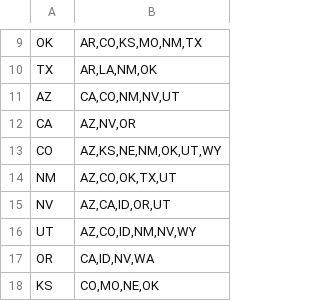
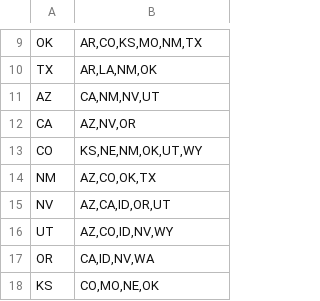
Before and after one commit to matt-mrf/QuMaDel, a CSV file: data/usa.csv, drawn as a sheet; only a part is shown, gaps mark what is left out.

```diff
--- a/data/usa.csv
+++ b/data/usa.csv
@@ -10,8 +10,8 @@ OK,"AR,CO,KS,MO,NM,TX"
 TX,"AR,LA,NM,OK"
-AZ,"CA,CO,NM,NV,UT"
+AZ,"CA,NM,NV,UT"
 CA,"AZ,NV,OR"
-CO,"AZ,KS,NE,NM,OK,UT,WY"
-NM,"AZ,CO,OK,TX,UT"
+CO,"KS,NE,NM,OK,UT,WY"
+NM,"AZ,CO,OK,TX"
 NV,"AZ,CA,ID,OR,UT"
-UT,"AZ,CO,ID,NM,NV,WY"
+UT,"AZ,CO,ID,NV,WY"
 OR,"CA,ID,NV,WA"
```
Also changed, not shown: 4 other files.
